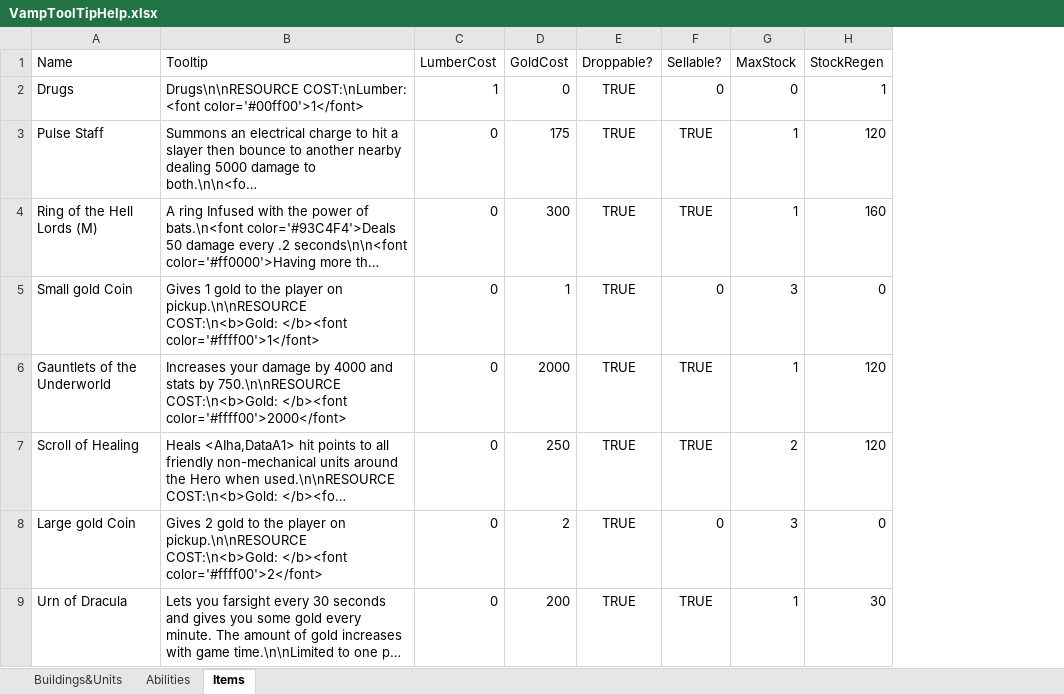
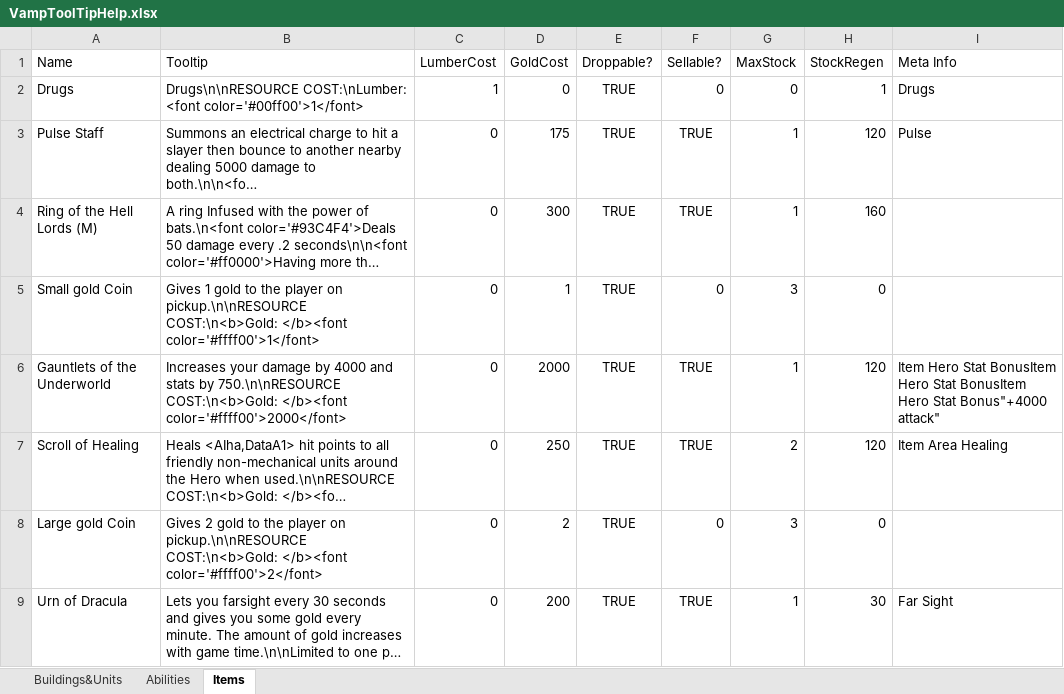
Before and after one commit to musshorn/vampirism, an Excel workbook: game/dota_addons/vampirism/resource/VampToolTipHelp.xlsx, sheet Items, drawn as a sheet; only a part is shown; long unchanged cells end in …; values as stored, in another font and other column widths than the file's, no borders; the diff names each change by its address in the sheet, - before the commit and + after, or states it on an @@ line.

Commit message:
Additional Item info
It's quite hard to get the actual numbers in there in one go, might need
to rethink table/data format

```diff
--- a/game/dota_addons/vampirism/resource/VampToolTipHelp.xlsx (sheet Items)
+++ b/game/dota_addons/vampirism/resource/VampToolTipHelp.xlsx (sheet Items)
+column I (Meta Info), rows 2-9: Drugs | Pulse |  |  | Item Hero Stat BonusItem Hero Stat BonusItem Hero Stat Bonus"+4000 attack" | Item Area Healing |  | Far Sight
```
